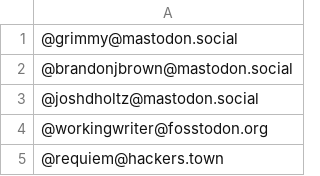
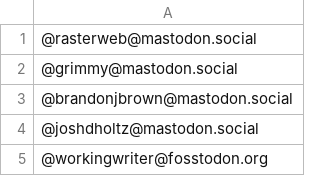
Before and after one commit to raster/Mastodon-Milwaukee, a CSV file: Milwaukee-Mastodon-Usernames.csv, drawn as a sheet; only a part is shown; the shorter side is filled out with more unchanged rows.

```diff
--- a/Milwaukee-Mastodon-Usernames.csv
+++ b/Milwaukee-Mastodon-Usernames.csv
@@ -1 +1,2 @@
+@rasterweb@mastodon.social
 @grimmy@mastodon.social
```
Also changed, not shown: 3 other files.
